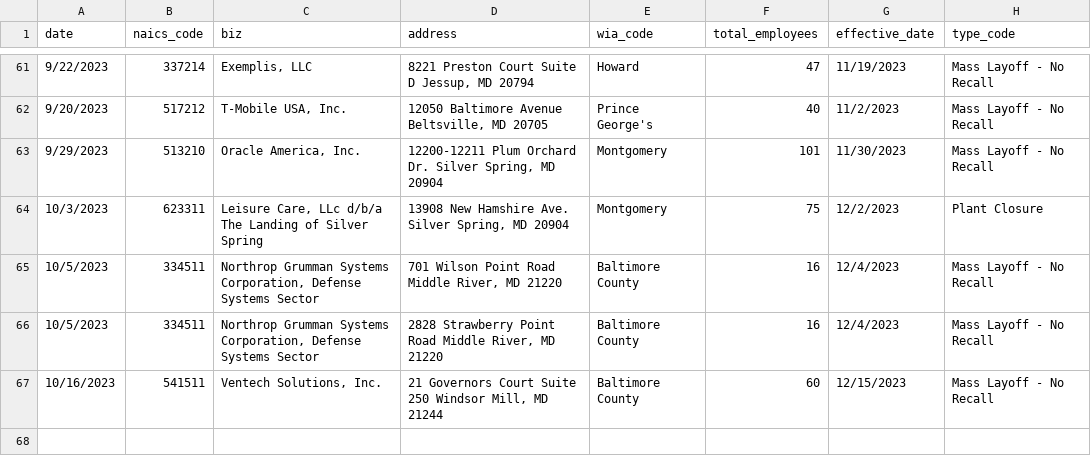
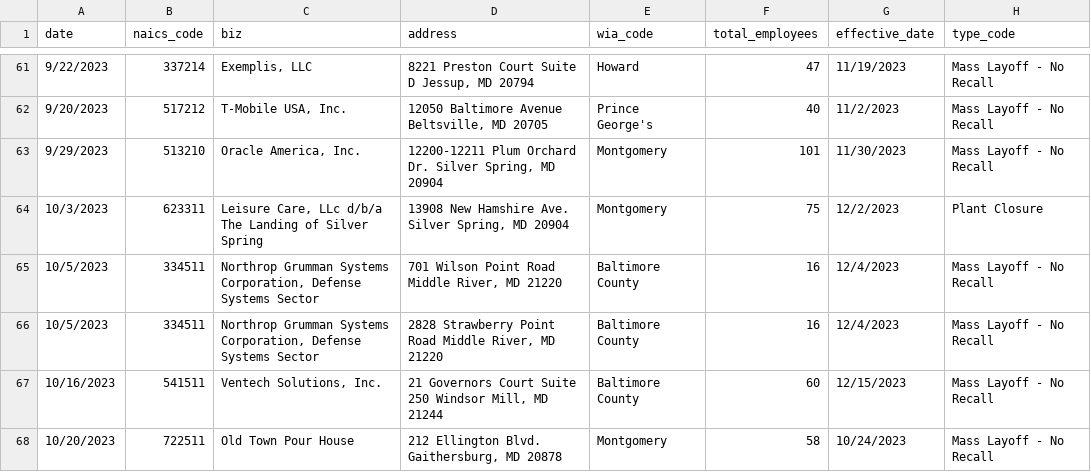
Before and after one commit to aadittambe/first-nicar-github-scraper, a CSV file: warn-data.csv, drawn as a sheet; only a part is shown, gaps mark what is left out; the diff names each change by its address in the sheet, - before the commit and + after, or states it on an @@ line.

```diff
--- a/warn-data.csv
+++ b/warn-data.csv
+row 68: 10/20/2023 | 722511 | Old Town Pour House | 212 Ellington Blvd. Gaithersburg, MD 20878 | Montgomery | 58 | 10/24/2023 | Mass Layoff - No Recall
```
